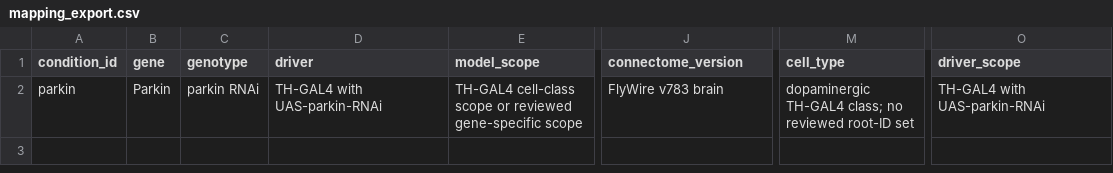
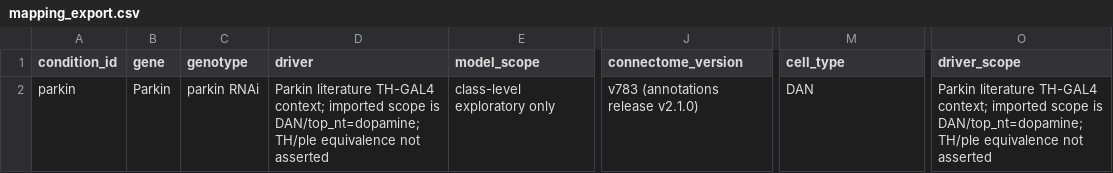
Before and after one commit to TanVi3001/drosophila-pd-neural-disease, a CSV file: research/disease_mapping/exports/parkin/mapping_export.csv, drawn as a sheet; only a part is shown, gaps mark what is left out; the diff names each change by its address in the sheet, - before the commit and + after, or states it on an @@ line.

```diff
--- a/research/disease_mapping/exports/parkin/mapping_export.csv
+++ b/research/disease_mapping/exports/parkin/mapping_export.csv
-D2 (driver): TH-GAL4 with UAS-parkin-RNAi
+D2 (driver): Parkin literature TH-GAL4 context; imported scope is DAN/top_nt=dopamine; TH/ple equivalence not asserted
-E2 (model_scope): TH-GAL4 cell-class scope or reviewed gene-specific scope
+E2 (model_scope): class-level exploratory only
-J2 (connectome_version): FlyWire v783 brain
+J2 (connectome_version): v783 (annotations release v2.1.0)
-M2 (cell_type): dopaminergic TH-GAL4 class; no reviewed root-ID set
+M2 (cell_type): DAN
-O2 (driver_scope): TH-GAL4 with UAS-parkin-RNAi
+O2 (driver_scope): Parkin literature TH-GAL4 context; imported scope is DAN/top_nt=dopamine; TH/ple equivalence not asserted
```
Also changed, not shown: experiments/gate_20c_mapping_acquisition/results/condition_mapping_acquisition.csv, research/disease_mapping/gene_specific_mapping_review.csv, 17 other files.
